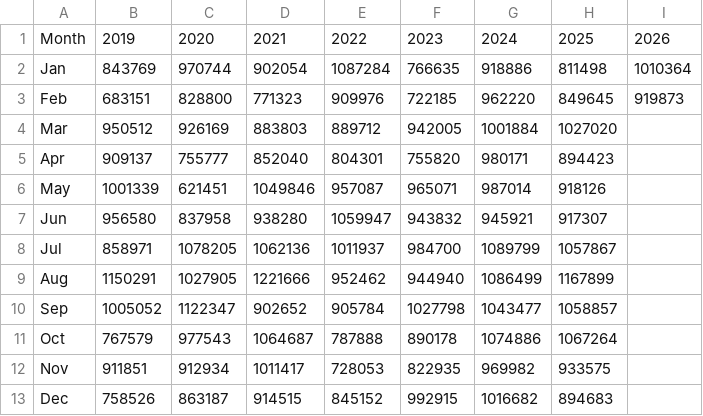
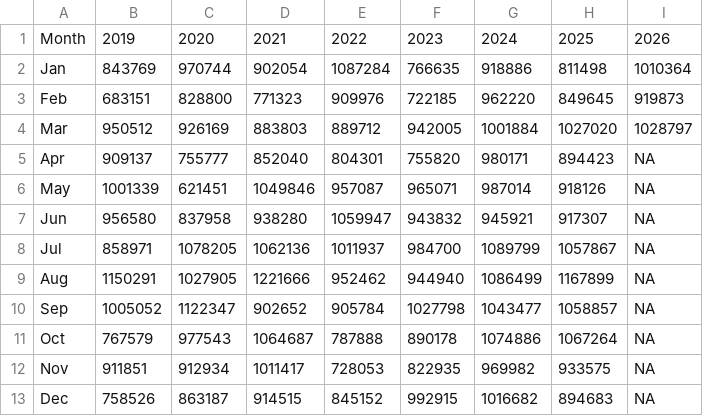
Before and after one commit to hruck/growthenergy-dashboard-data, a CSV file: trade/ddg_exports_wide.csv, drawn as a sheet.

```diff
--- a/trade/ddg_exports_wide.csv
+++ b/trade/ddg_exports_wide.csv
@@ -3,11 +3,11 @@ Jan,843769,970744,902054,1087284,766635,918886,811498,1010364
 Feb,683151,828800,771323,909976,722185,962220,849645,919873
-Mar,950512,926169,883803,889712,942005,1001884,1027020,
-Apr,909137,755777,852040,804301,755820,980171,894423,
-May,1001339,621451,1049846,957087,965071,987014,918126,
-Jun,956580,837958,938280,1059947,943832,945921,917307,
-Jul,858971,1078205,1062136,1011937,984700,1089799,1057867,
-Aug,1150291,1027905,1221666,952462,944940,1086499,1167899,
-Sep,1005052,1122347,902652,905784,1027798,1043477,1058857,
-Oct,767579,977543,1064687,787888,890178,1074886,1067264,
-Nov,911851,912934,1011417,728053,822935,969982,933575,
-Dec,758526,863187,914515,845152,992915,1016682,894683,
+Mar,950512,926169,883803,889712,942005,1001884,1027020,1028797
+Apr,909137,755777,852040,804301,755820,980171,894423,NA
+May,1001339,621451,1049846,957087,965071,987014,918126,NA
+Jun,956580,837958,938280,1059947,943832,945921,917307,NA
+Jul,858971,1078205,1062136,1011937,984700,1089799,1057867,NA
+Aug,1150291,1027905,1221666,952462,944940,1086499,1167899,NA
+Sep,1005052,1122347,902652,905784,1027798,1043477,1058857,NA
+Oct,767579,977543,1064687,787888,890178,1074886,1067264,NA
+Nov,911851,912934,1011417,728053,822935,969982,933575,NA
+Dec,758526,863187,914515,845152,992915,1016682,894683,NA
```
Also changed, not shown: trade/ddg_imports_wide.csv, trade/ethanol_exports_wide.csv, 1 other file.
